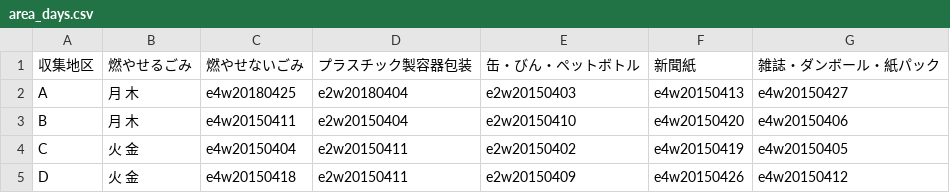
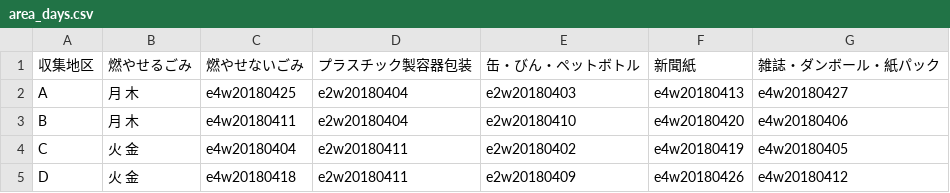
Before and after one commit to awoni/5374, a CSV file: data/area_days.csv, drawn as a sheet.

Commit message:
Update area_days.csv
収集日のアップデート

```diff
--- a/data/area_days.csv
+++ b/data/area_days.csv
@@ -1,5 +1,5 @@
 収集地区,燃やせるごみ,燃やせないごみ,プラスチック製容器包装,缶・びん・ペットボトル,新聞紙,雑誌・ダンボール・紙パック
-A,月 木,e4w20180425,e2w20180404,e2w20150403,e4w20150413,e4w20150427
-B,月 木,e4w20150411,e2w20150404,e2w20150410,e4w20150420,e4w20150406
-C,火 金,e4w20150404,e2w20150411,e2w20150402,e4w20150419,e4w20150405
-D,火 金,e4w20150418,e2w20150411,e2w20150409,e4w20150426,e4w20150412
+A,月 木,e4w20180425,e2w20180404,e2w20180403,e4w20180413,e4w20180427
+B,月 木,e4w20180411,e2w20180404,e2w20180410,e4w20180420,e4w20180406
+C,火 金,e4w20180404,e2w20180411,e2w20180402,e4w20180419,e4w20180405
+D,火 金,e4w20180418,e2w20180411,e2w20180409,e4w20180426,e4w20180412
```
